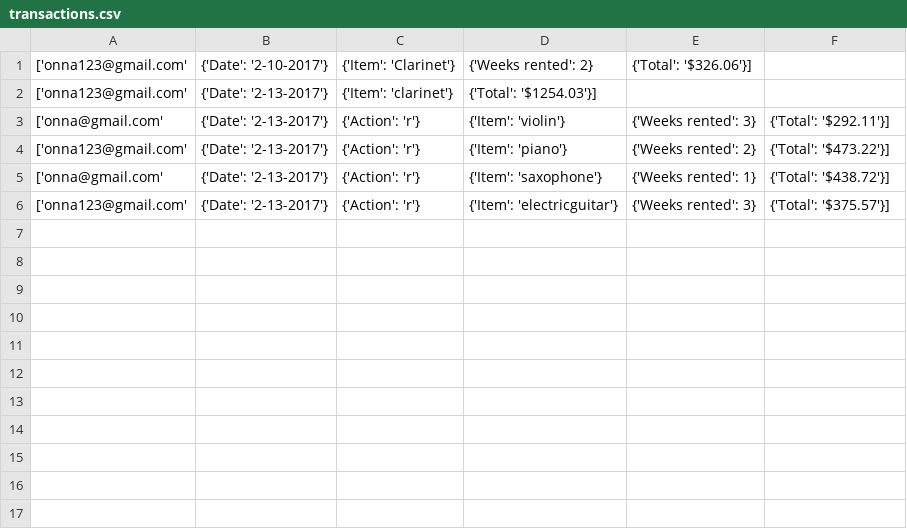
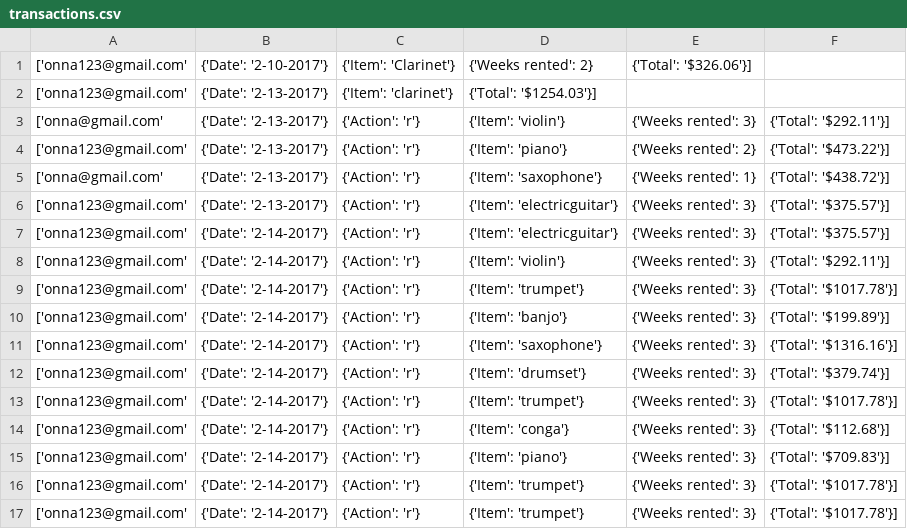
Before and after one commit to Milttreonna/instrurent, a CSV file: transactions.csv, drawn as a sheet.

Commit message:
fixed piano inventory problem

```diff
--- a/transactions.csv
+++ b/transactions.csv
@@ -6 +6,12 @@
 ['onna123@gmail.com', {'Date': '2-13-2017'}, {'Action': 'r'}, {'Item': 'electricguitar'}, {'Weeks rented': 3}, {'Total': '$375.57'}]
+['onna123@gmail.com', {'Date': '2-14-2017'}, {'Action': 'r'}, {'Item': 'electricguitar'}, {'Weeks rented': 3}, {'Total': '$375.57'}]
+['onna123@gmail.com', {'Date': '2-14-2017'}, {'Action': 'r'}, {'Item': 'violin'}, {'Weeks rented': 3}, {'Total': '$292.11'}]
+['onna123@gmail.com', {'Date': '2-14-2017'}, {'Action': 'r'}, {'Item': 'trumpet'}, {'Weeks rented': 3}, {'Total': '$1017.78'}]
+['onna123@gmail.com', {'Date': '2-14-2017'}, {'Action': 'r'}, {'Item': 'banjo'}, {'Weeks rented': 3}, {'Total': '$199.89'}]
+['onna123@gmail.com', {'Date': '2-14-2017'}, {'Action': 'r'}, {'Item': 'saxophone'}, {'Weeks rented': 3}, {'Total': '$1316.16'}]
+['onna123@gmail.com', {'Date': '2-14-2017'}, {'Action': 'r'}, {'Item': 'drumset'}, {'Weeks rented': 3}, {'Total': '$379.74'}]
+['onna123@gmail.com', {'Date': '2-14-2017'}, {'Action': 'r'}, {'Item': 'trumpet'}, {'Weeks rented': 3}, {'Total': '$1017.78'}]
+['onna123@gmail.com', {'Date': '2-14-2017'}, {'Action': 'r'}, {'Item': 'conga'}, {'Weeks rented': 3}, {'Total': '$112.68'}]
+['onna123@gmail.com', {'Date': '2-14-2017'}, {'Action': 'r'}, {'Item': 'piano'}, {'Weeks rented': 3}, {'Total': '$709.83'}]
+['onna123@gmail.com', {'Date': '2-14-2017'}, {'Action': 'r'}, {'Item': 'trumpet'}, {'Weeks rented': 3}, {'Total': '$1017.78'}]
+['onna123@gmail.com', {'Date': '2-14-2017'}, {'Action': 'r'}, {'Item': 'trumpet'}, {'Weeks rented': 3}, {'Total': '$1017.78'}]
```
Also changed, not shown: 2 other files.
